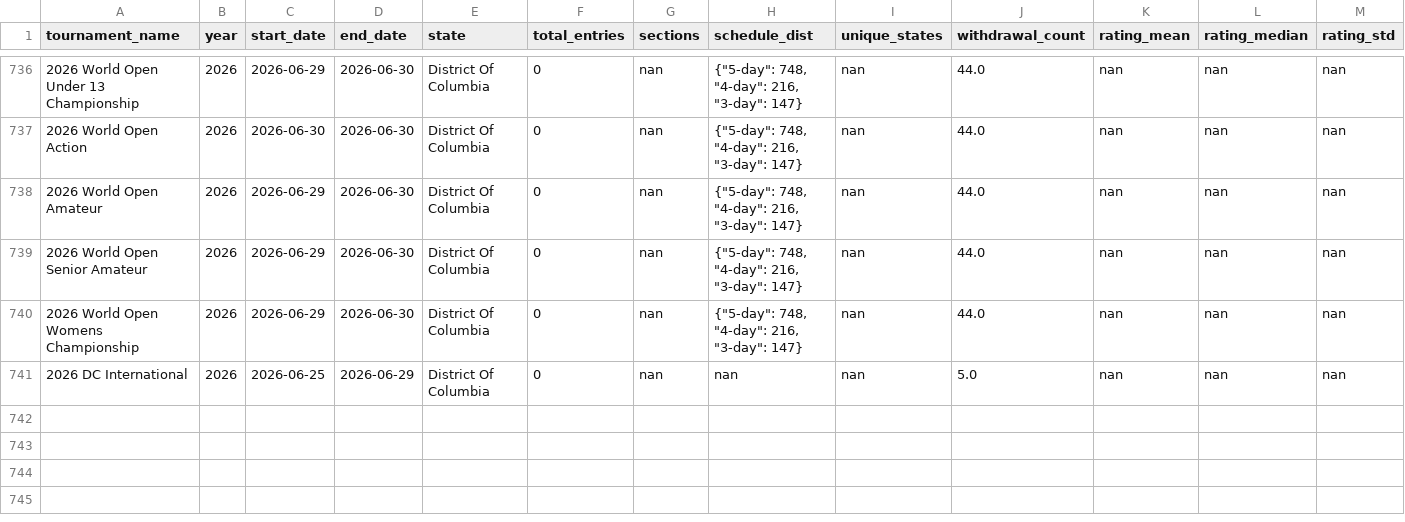
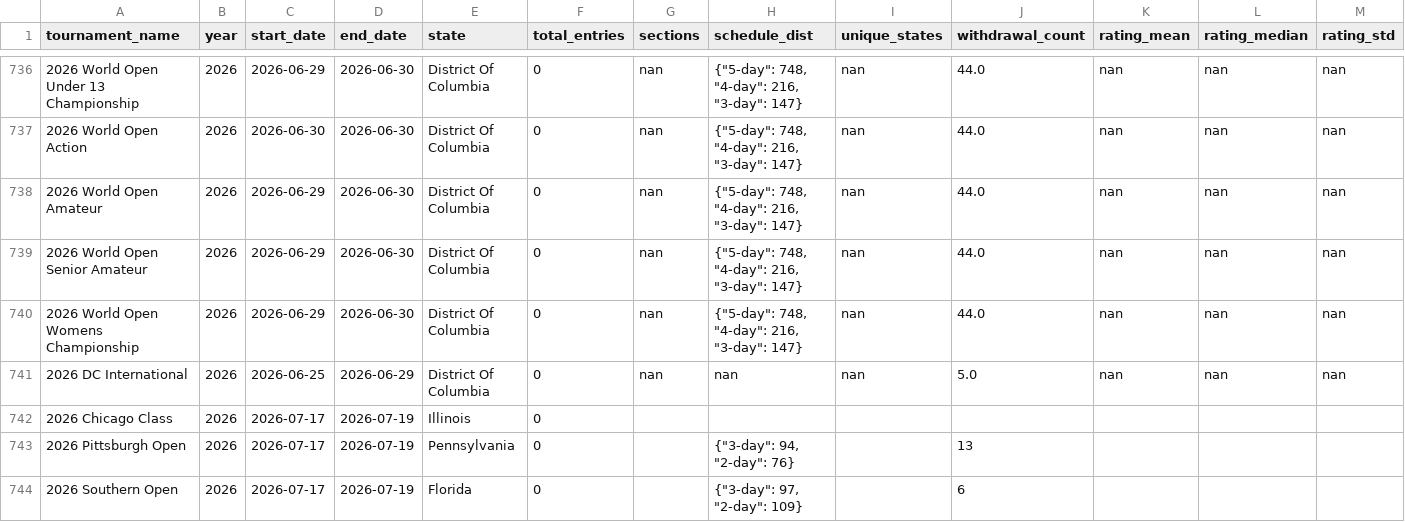
Before and after one commit to HaterAndrew/chess-prediction, a CSV file: output/historical_tournaments.csv, drawn as a sheet; only a part is shown, gaps mark what is left out; the diff names each change by its address in the sheet, - before the commit and + after, or states it on an @@ line.

Commit message:
Enrichment data update: 2026-07-20

```diff
--- a/output/historical_tournaments.csv
+++ b/output/historical_tournaments.csv
+row 742: 2026 Chicago Class | 2026 | 2026-07-17 | 2026-07-19 | Illinois | 0
+row 743: 2026 Pittsburgh Open | 2026 | 2026-07-17 | 2026-07-19 | Pennsylvania | 0 |  | {"3-day": 94, "2-day": 76} |  | 13
+row 744: 2026 Southern Open | 2026 | 2026-07-17 | 2026-07-19 | Florida | 0 |  | {"3-day": 97, "2-day": 109} |  | 6
```
Also changed, not shown: 2 other files.
